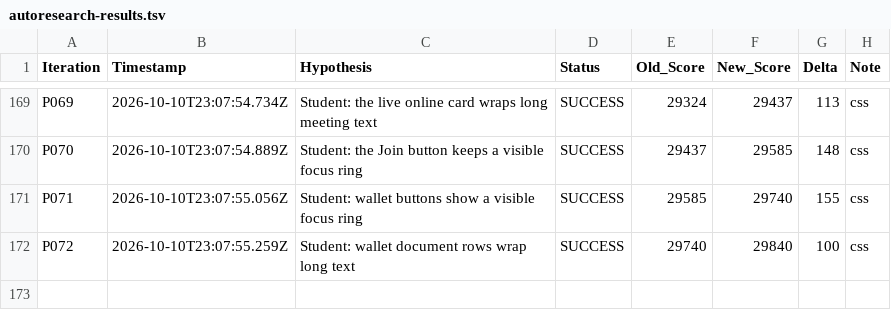
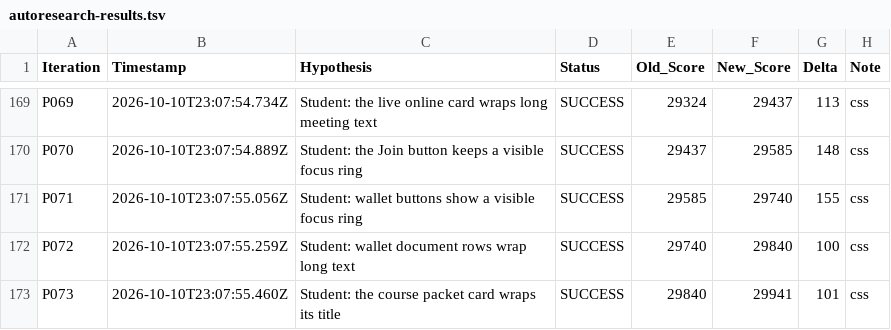
Before and after one commit to LastkingSwade/trainwithfifs-frontend, a TSV file: autoresearch-results.tsv, drawn as a sheet; only a part is shown, gaps mark what is left out.

```diff
--- a/autoresearch-results.tsv
+++ b/autoresearch-results.tsv
@@ -172 +172,2 @@ P071	2026-10-10T23:07:55.056Z	Student: wallet buttons show a visible focus ring
 P072	2026-10-10T23:07:55.259Z	Student: wallet document rows wrap long text	SUCCESS	29740	29840	100	css
+P073	2026-10-10T23:07:55.460Z	Student: the course packet card wraps its title	SUCCESS	29840	29941	101	css
```
Also changed, not shown: 1 other file.
